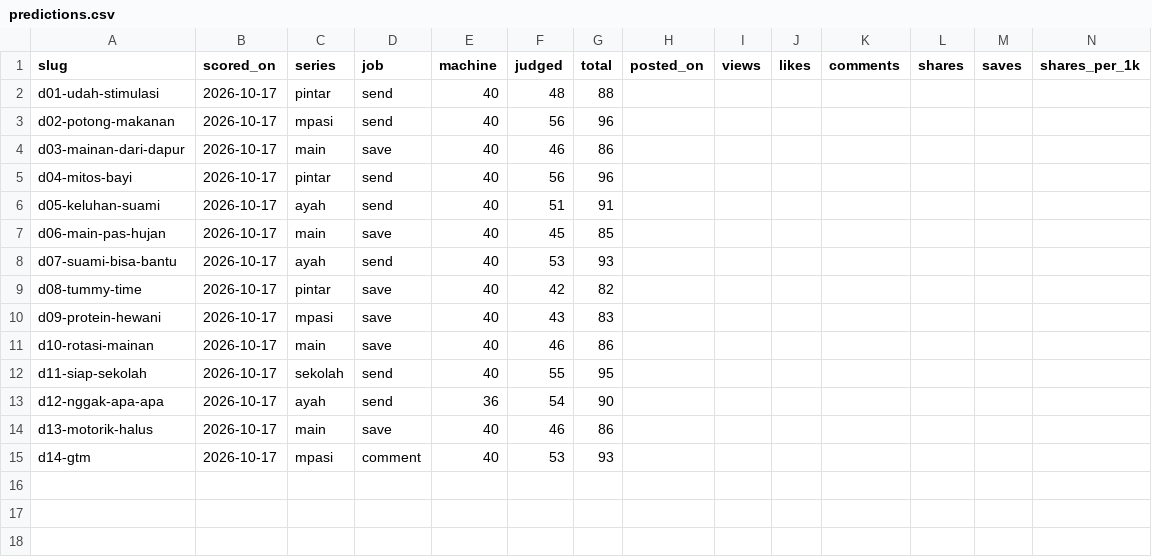
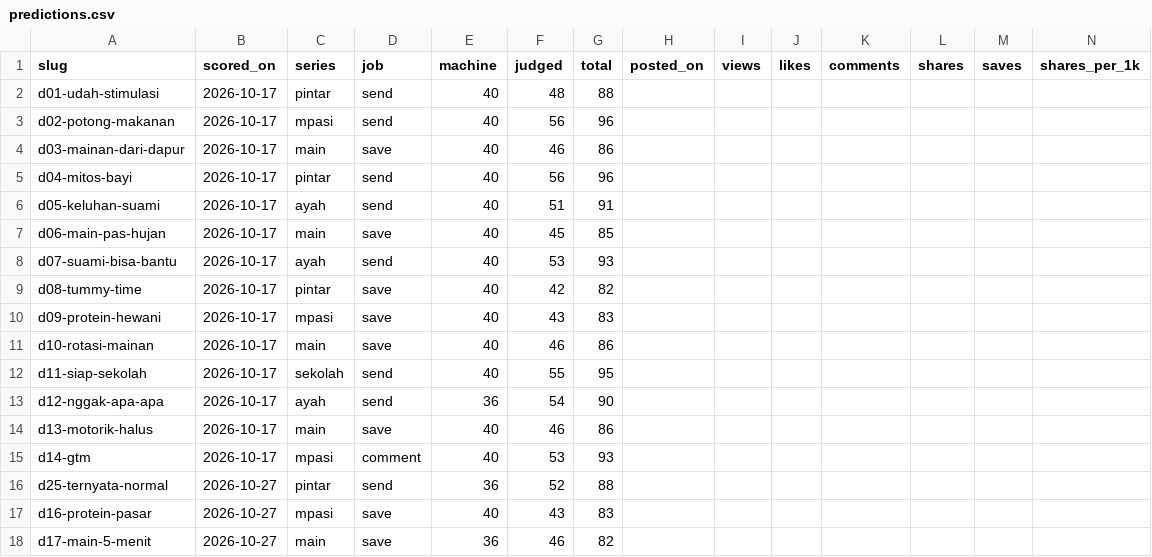
Before and after one commit to merwyns-maj/temantumbuh, a CSV file: data/predictions.csv, drawn as a sheet; only a part is shown; rows hold the shown columns only; the diff names each change by its address in the sheet, - before the commit and + after, or states it on an @@ line.

```diff
--- a/data/predictions.csv
+++ b/data/predictions.csv
+row 16: d25-ternyata-normal | 2026-10-27 | pintar | send | 36 | 52 | 88
+row 17: d16-protein-pasar | 2026-10-27 | mpasi | save | 40 | 43 | 83
+row 18: d17-main-5-menit | 2026-10-27 | main | save | 36 | 46 | 82
```
Also changed, not shown: 19 other files.
